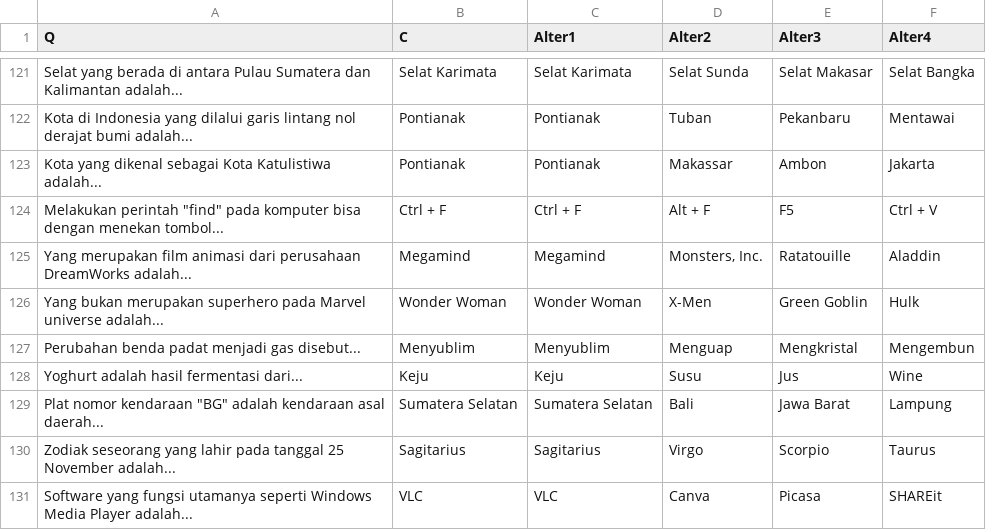
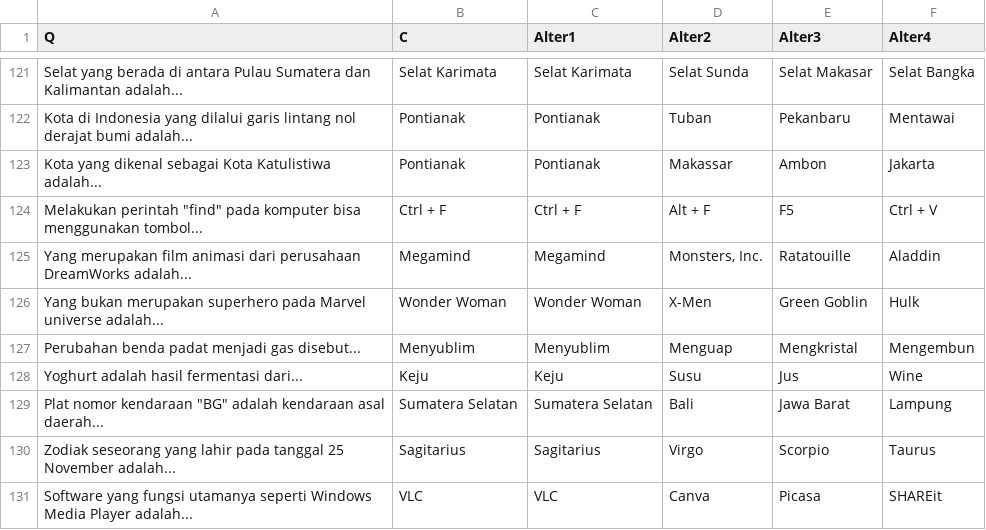
Before and after one commit to umiseldaa/finalproject, a CSV file: question bank.csv, drawn as a sheet; only a part is shown, gaps mark what is left out.

Commit message:
Update question bank.csv

```diff
--- a/question bank.csv
+++ b/question bank.csv
@@ -123,3 +123,3 @@ Kota di Indonesia yang dilalui garis lintang nol derajat bumi adalah...,Pontiana
 Kota yang dikenal sebagai Kota Katulistiwa adalah...,Pontianak,Pontianak,Makassar,Ambon,Jakarta
-"Melakukan perintah ""find"" pada komputer bisa dengan menekan tombol...",Ctrl + F,Ctrl + F,Alt + F,F5,Ctrl + V
+"Melakukan perintah ""find"" pada komputer bisa menggunakan tombol...",Ctrl + F,Ctrl + F,Alt + F,F5,Ctrl + V
 Yang merupakan film animasi dari perusahaan DreamWorks adalah...,Megamind,Megamind,"Monsters, Inc.",Ratatouille,Aladdin
```
